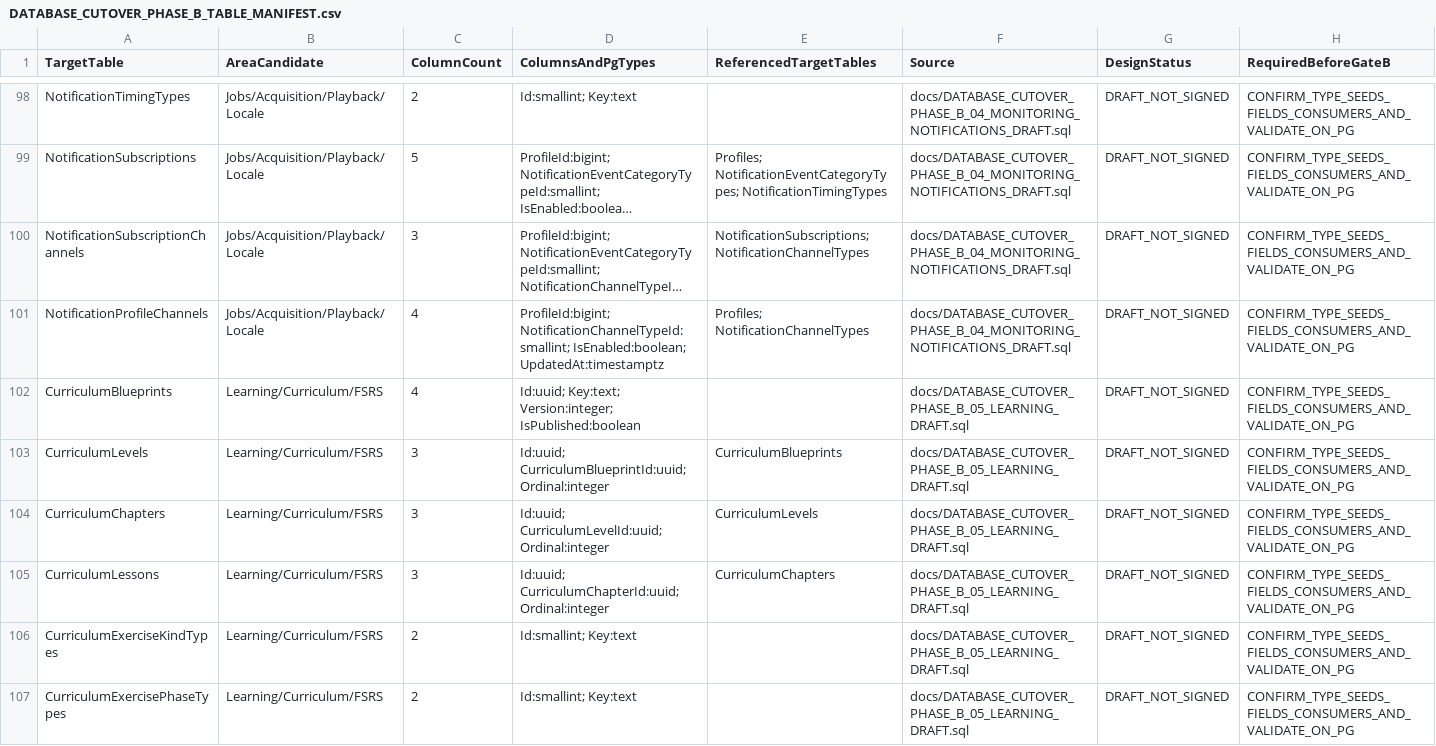
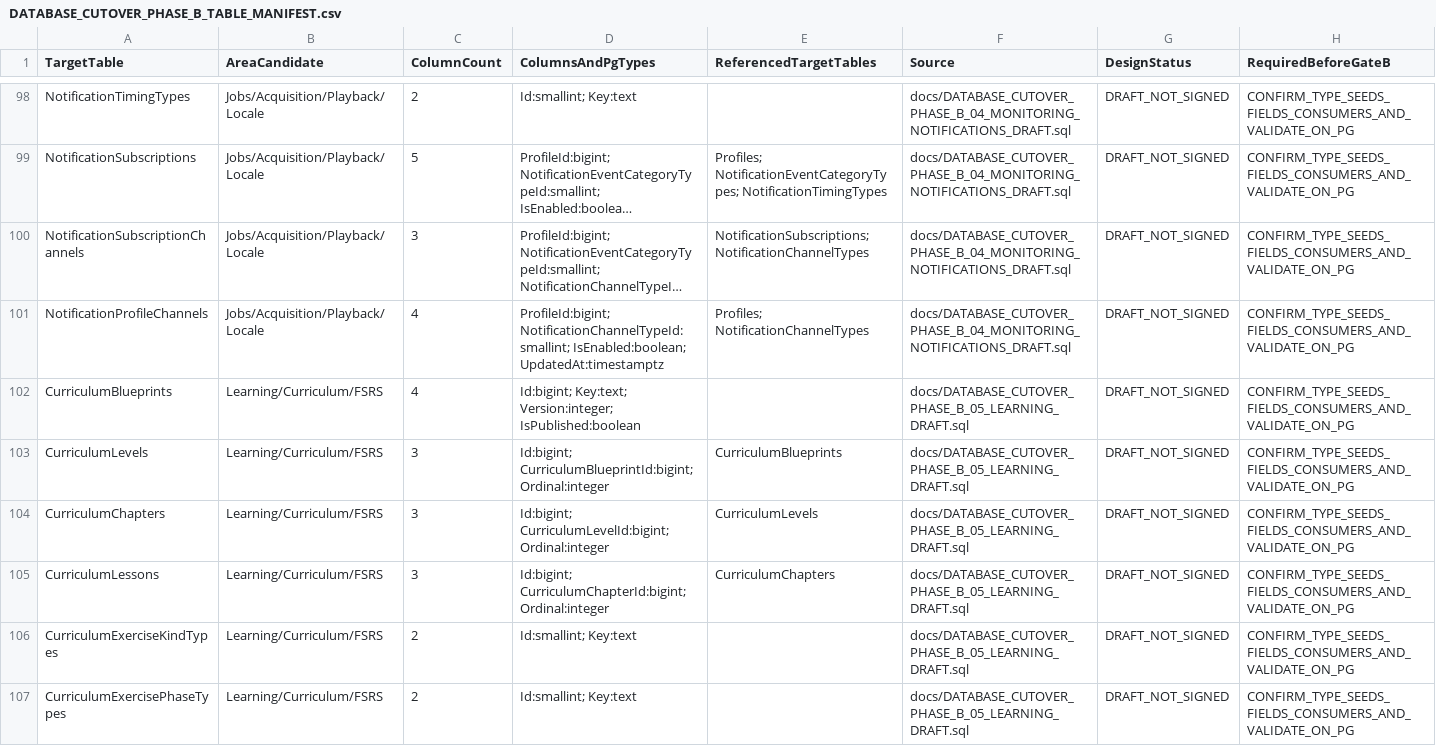
Before and after one commit to Juloc/Jularr, a CSV file: docs/DATABASE_CUTOVER_PHASE_B_TABLE_MANIFEST.csv, drawn as a sheet; only a part is shown, gaps mark what is left out; long unchanged cells end in …; the diff covers the shown part only.

Commit message:
docs(db): reconcile manifest fields and bigint identities

```diff
--- a/docs/DATABASE_CUTOVER_PHASE_B_TABLE_MANIFEST.csv
+++ b/docs/DATABASE_CUTOVER_PHASE_B_TABLE_MANIFEST.csv
@@ -101,6 +101,6 @@ TargetTable,AreaCandidate,ColumnCount,ColumnsAndPgTypes,ReferencedTargetTables,S
 "NotificationProfileChannels","Jobs/Acquisition/Playback/Locale","4","ProfileId:bigint; NotificationChannelTypeId:smallint; IsEnabled:boolean; UpdatedAt:timestamptz","Profiles; NotificationChannelTypes","docs/DATABASE_CUTOVER_PHASE_B_04_MONITORING_NOTIFICATIONS_DRAFT.sql","DRAFT_NOT_SIGNED","CONFIRM_TYPE_SEEDS_FIELDS_CONSUMERS_AND_VALIDATE_ON_PG"
-"CurriculumBlueprints","Learning/Curriculum/FSRS","4","Id:uuid; Key:text; Version:integer; IsPublished:boolean","","docs/DATABASE_CUTOVER_PHASE_B_05_LEARNING_DRAFT.sql","DRAFT_NOT_SIGNED","CONFIRM_TYPE_SEEDS_FIELDS_CONSUMERS_AND_VALIDATE_ON_PG"
-"CurriculumLevels","Learning/Curriculum/FSRS","3","Id:uuid; CurriculumBlueprintId:uuid; Ordinal:integer","CurriculumBlueprints","docs/DATABASE_CUTOVER_PHASE_B_05_LEARNING_DRAFT.sql","DRAFT_NOT_SIGNED","CONFIRM_TYPE_SEEDS_FIELDS_CONSUMERS_AND_VALIDATE_ON_PG"
-"CurriculumChapters","Learning/Curriculum/FSRS","3","Id:uuid; CurriculumLevelId:uuid; Ordinal:integer","CurriculumLevels","docs/DATABASE_CUTOVER_PHASE_B_05_LEARNING_DRAFT.sql","DRAFT_NOT_SIGNED","CONFIRM_TYPE_SEEDS_FIELDS_CONSUMERS_AND_VALIDATE_ON_PG"
-"CurriculumLessons","Learning/Curriculum/FSRS","3","Id:uuid; CurriculumChapterId:uuid; Ordinal:integer","CurriculumChapters","docs/DATABASE_CUTOVER_PHASE_B_05_LEARNING_DRAFT.sql","DRAFT_NOT_SIGNED","CONFIRM_TYPE_SEEDS_FIELDS_CONSUMERS_AND_VALIDATE_ON_PG"
+"CurriculumBlueprints","Learning/Curriculum/FSRS","4","Id:bigint; Key:text; Version:integer; IsPublished:boolean","","docs/DATABASE_CUTOVER_PHASE_B_05_LEARNING_DRAFT.sql","DRAFT_NOT_SIGNED","CONFIRM_TYPE_SEEDS_FIELDS_CONSUMERS_AND_VALIDATE_ON_PG"
+"CurriculumLevels","Learning/Curriculum/FSRS","3","Id:bigint; CurriculumBlueprintId:bigint; Ordinal:integer","CurriculumBlueprints","docs/DATABASE_CUTOVER_PHASE_B_05_LEARNING_DRAFT.sql","DRAFT_NOT_SIGNED","CONFIRM_TYPE_SEEDS_FIELDS_CONSUMERS_AND_VALIDATE_ON_PG"
+"CurriculumChapters","Learning/Curriculum/FSRS","3","Id:bigint; CurriculumLevelId:bigint; Ordinal:integer","CurriculumLevels","docs/DATABASE_CUTOVER_PHASE_B_05_LEARNING_DRAFT.sql","DRAFT_NOT_SIGNED","CONFIRM_TYPE_SEEDS_FIELDS_CONSUMERS_AND_VALIDATE_ON_PG"
+"CurriculumLessons","Learning/Curriculum/FSRS","3","Id:bigint; CurriculumChapterId:bigint; Ordinal:integer","CurriculumChapters","docs/DATABASE_CUTOVER_PHASE_B_05_LEARNING_DRAFT.sql","DRAFT_NOT_SIGNED","CONFIRM_TYPE_SEEDS_FIELDS_CONSUMERS_AND_VALIDATE_ON_PG"
 "CurriculumExerciseKindTypes","Learning/Curriculum/FSRS","2","Id:smallint; Key:text","","docs/DATABASE_CUTOVER_PHASE_B_05_LEARNING_DRAFT.sql","DRAFT_NOT_SIGNED","CONFIRM_TYPE_SEEDS_FIELDS_CONSUMERS_AND_VALIDATE_ON_PG"
```
Also changed, not shown: 20 edited cells elsewhere in this file.
